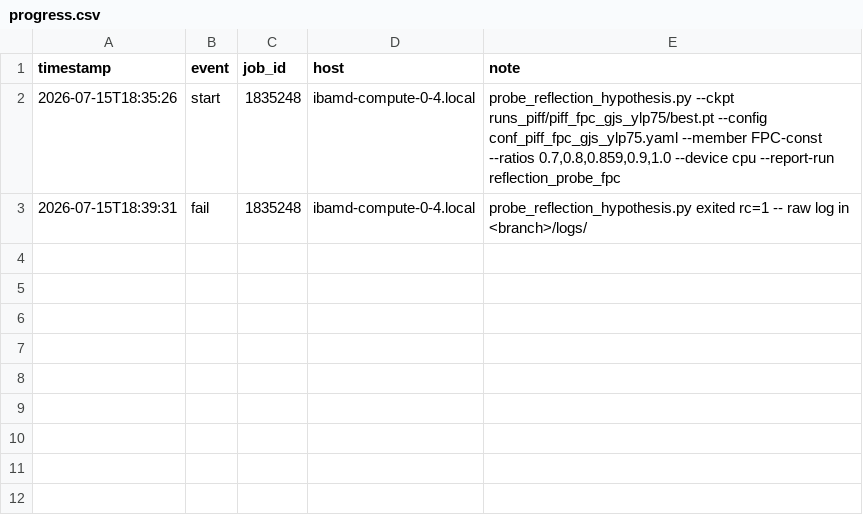
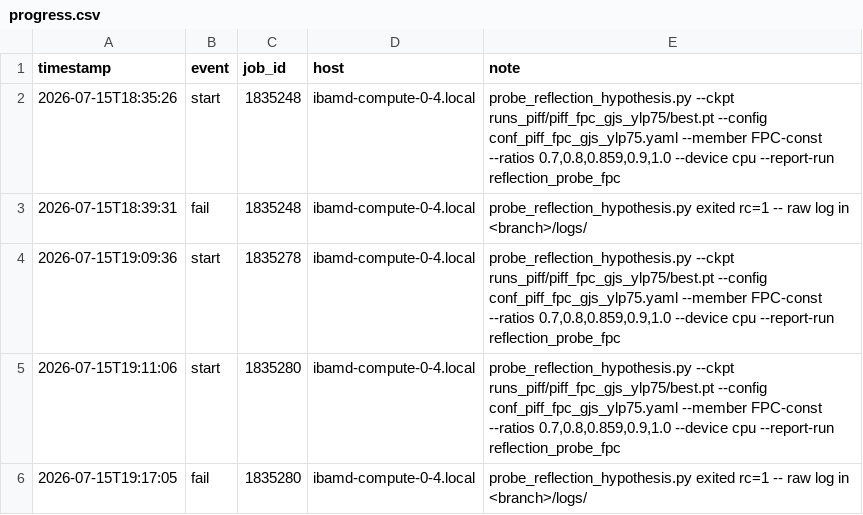
Before and after one commit to sanaamouzahir/qg-closure, a CSV file: reports/reflection_probe_fpc/progress.csv, drawn as a sheet; the diff names each change by its address in the sheet, - before the commit and + after, or states it on an @@ line.

Commit message:
[cluster][digest] reflection_probe_fpc fail (1835280)

```diff
--- a/reports/reflection_probe_fpc/progress.csv
+++ b/reports/reflection_probe_fpc/progress.csv
+row 4: 2026-07-15T19:09:36 | start | 1835278 | ibamd-compute-0-4.local | probe_reflection_hypothesis.py --ckpt runs_piff/piff_fpc_gjs_ylp75/best.pt --config conf_piff_fpc_gjs_ylp75.yaml --member FPC-const --ratios 0.7,0.8,0.859,0.9,1.0 --device cpu --report-run reflection_probe_fpc
+row 5: 2026-07-15T19:11:06 | start | 1835280 | ibamd-compute-0-4.local | probe_reflection_hypothesis.py --ckpt runs_piff/piff_fpc_gjs_ylp75/best.pt --config conf_piff_fpc_gjs_ylp75.yaml --member FPC-const --ratios 0.7,0.8,0.859,0.9,1.0 --device cpu --report-run reflection_probe_fpc
+row 6: 2026-07-15T19:17:05 | fail | 1835280 | ibamd-compute-0-4.local | probe_reflection_hypothesis.py exited rc=1 -- raw log in <branch>/logs/
```
Also changed, not shown: 1 other file.
